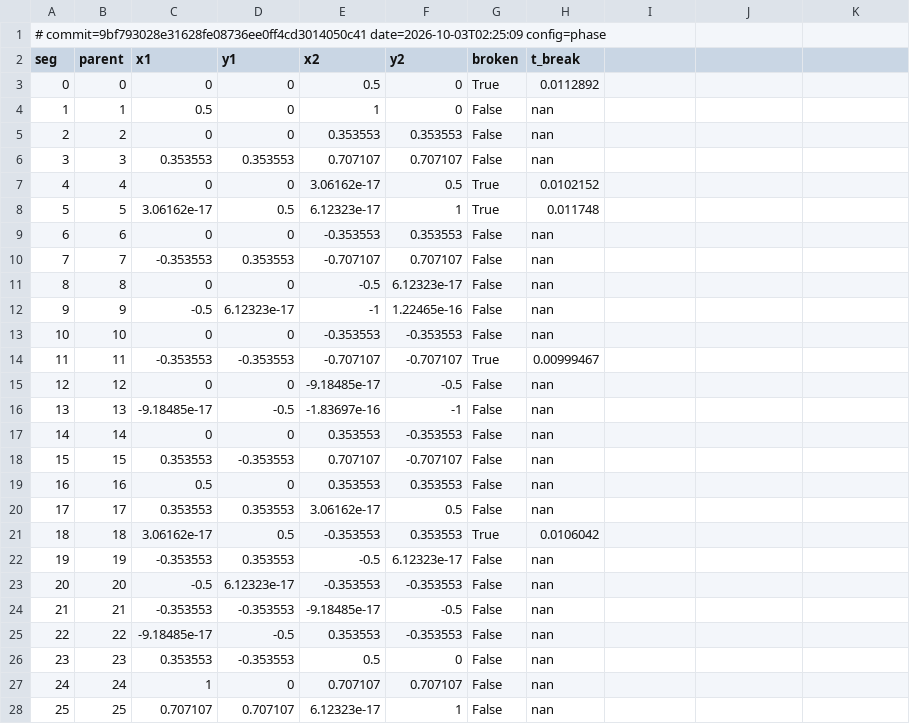
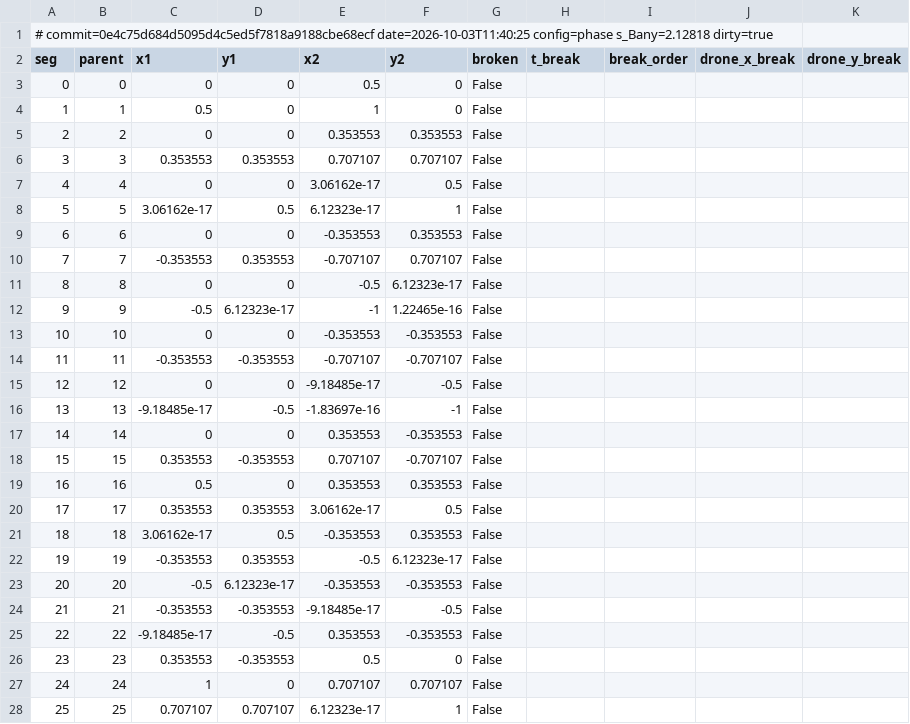
Before and after one commit to Tavi681/PoliPhysics, a CSV file: Tema 2/paper_results/fig_phase_maps/segments_phase_D.csv, drawn as a sheet; only a part is shown; the diff covers the shown part only.

```diff
--- a/Tema 2/paper_results/fig_phase_maps/segments_phase_D.csv
+++ b/Tema 2/paper_results/fig_phase_maps/segments_phase_D.csv
@@ -1,28 +1,28 @@
-# commit=9bf793028e31628fe08736ee0ff4cd3014050c41 date=2026-10-03T02:25:09 config=phase
-seg,parent,x1,y1,x2,y2,broken,t_break
-0,0,0,0,0.5,0,True,0.0112892
-1,1,0.5,0,1,0,False,nan
-2,2,0,0,0.353553,0.353553,False,nan
-3,3,0.353553,0.353553,0.707107,0.707107,False,nan
-4,4,0,0,3.06162e-17,0.5,True,0.0102152
-5,5,3.06162e-17,0.5,6.12323e-17,1,True,0.011748
-6,6,0,0,-0.353553,0.353553,False,nan
-7,7,-0.353553,0.353553,-0.707107,0.707107,False,nan
-8,8,0,0,-0.5,6.12323e-17,False,nan
-9,9,-0.5,6.12323e-17,-1,1.22465e-16,False,nan
-10,10,0,0,-0.353553,-0.353553,False,nan
-11,11,-0.353553,-0.353553,-0.707107,-0.707107,True,0.00999467
-12,12,0,0,-9.18485e-17,-0.5,False,nan
-13,13,-9.18485e-17,-0.5,-1.83697e-16,-1,False,nan
-14,14,0,0,0.353553,-0.353553,False,nan
-15,15,0.353553,-0.353553,0.707107,-0.707107,False,nan
-16,16,0.5,0,0.353553,0.353553,False,nan
-17,17,0.353553,0.353553,3.06162e-17,0.5,False,nan
-18,18,3.06162e-17,0.5,-0.353553,0.353553,True,0.0106042
-19,19,-0.353553,0.353553,-0.5,6.12323e-17,False,nan
-20,20,-0.5,6.12323e-17,-0.353553,-0.353553,False,nan
-21,21,-0.353553,-0.353553,-9.18485e-17,-0.5,False,nan
-22,22,-9.18485e-17,-0.5,0.353553,-0.353553,False,nan
-23,23,0.353553,-0.353553,0.5,0,False,nan
-24,24,1,0,0.707107,0.707107,False,nan
-25,25,0.707107,0.707107,6.12323e-17,1,False,nan
+# commit=0e4c75d684d5095d4c5ed5f7818a9188cbe68ecf date=2026-10-03T11:40:25 config=phase s_Bany=2.12818 dirty=true
+seg,parent,x1,y1,x2,y2,broken,t_break,break_order,drone_x_break,drone_y_break
+0,0,0,0,0.5,0,False,,,,
+1,1,0.5,0,1,0,False,,,,
+2,2,0,0,0.353553,0.353553,False,,,,
+3,3,0.353553,0.353553,0.707107,0.707107,False,,,,
+4,4,0,0,3.06162e-17,0.5,False,,,,
+5,5,3.06162e-17,0.5,6.12323e-17,1,False,,,,
+6,6,0,0,-0.353553,0.353553,False,,,,
+7,7,-0.353553,0.353553,-0.707107,0.707107,False,,,,
+8,8,0,0,-0.5,6.12323e-17,False,,,,
+9,9,-0.5,6.12323e-17,-1,1.22465e-16,False,,,,
+10,10,0,0,-0.353553,-0.353553,False,,,,
+11,11,-0.353553,-0.353553,-0.707107,-0.707107,False,,,,
+12,12,0,0,-9.18485e-17,-0.5,False,,,,
+13,13,-9.18485e-17,-0.5,-1.83697e-16,-1,False,,,,
+14,14,0,0,0.353553,-0.353553,False,,,,
+15,15,0.353553,-0.353553,0.707107,-0.707107,False,,,,
+16,16,0.5,0,0.353553,0.353553,False,,,,
+17,17,0.353553,0.353553,3.06162e-17,0.5,False,,,,
+18,18,3.06162e-17,0.5,-0.353553,0.353553,False,,,,
+19,19,-0.353553,0.353553,-0.5,6.12323e-17,False,,,,
+20,20,-0.5,6.12323e-17,-0.353553,-0.353553,False,,,,
+21,21,-0.353553,-0.353553,-9.18485e-17,-0.5,False,,,,
+22,22,-9.18485e-17,-0.5,0.353553,-0.353553,False,,,,
+23,23,0.353553,-0.353553,0.5,0,False,,,,
+24,24,1,0,0.707107,0.707107,False,,,,
+25,25,0.707107,0.707107,6.12323e-17,1,False,,,,
```
Also changed, not shown: 6 edited cells elsewhere in this file, Tema 2/paper_results/fig_phase_maps/segments_phase_S.csv, Tema 2/paper_results/fig_smith.csv, 16 other files.
